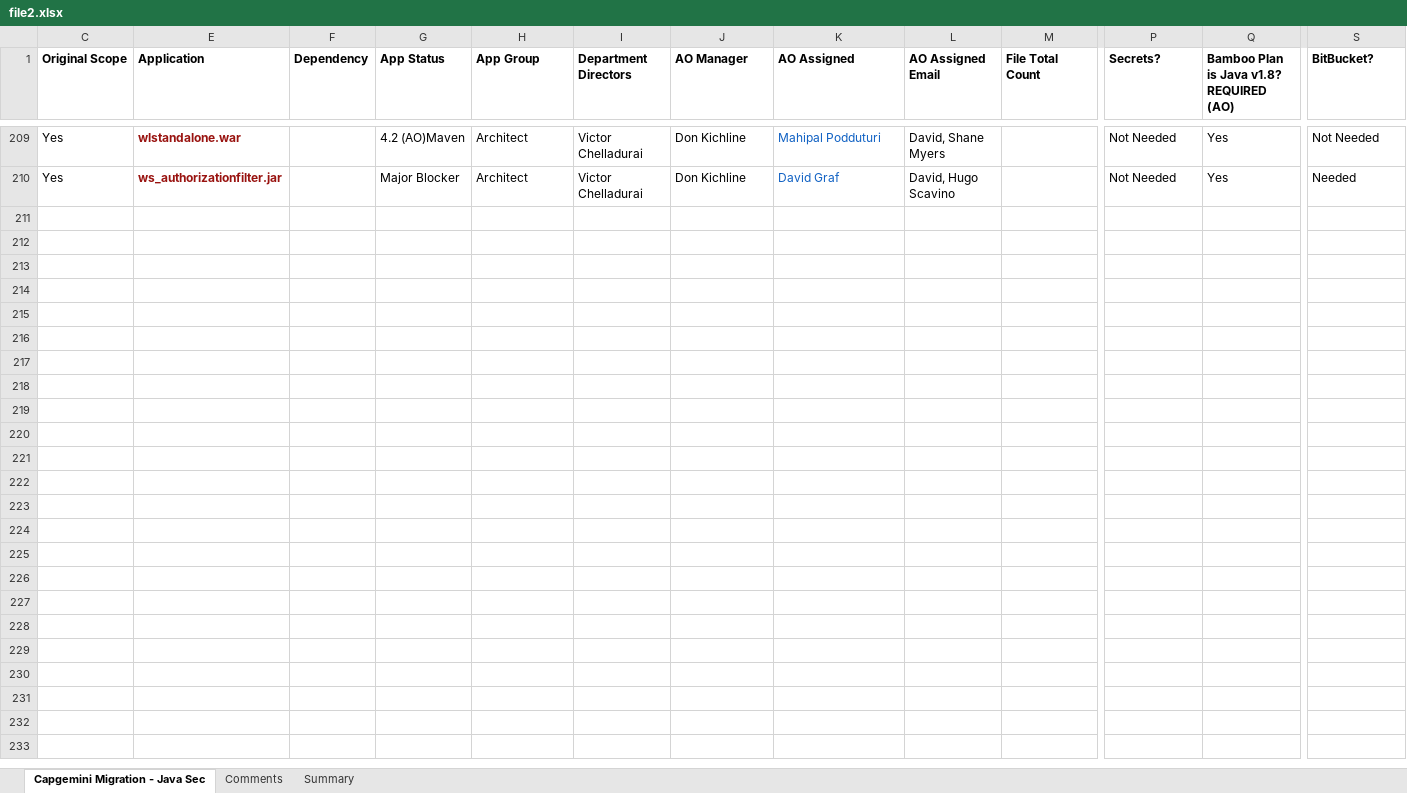
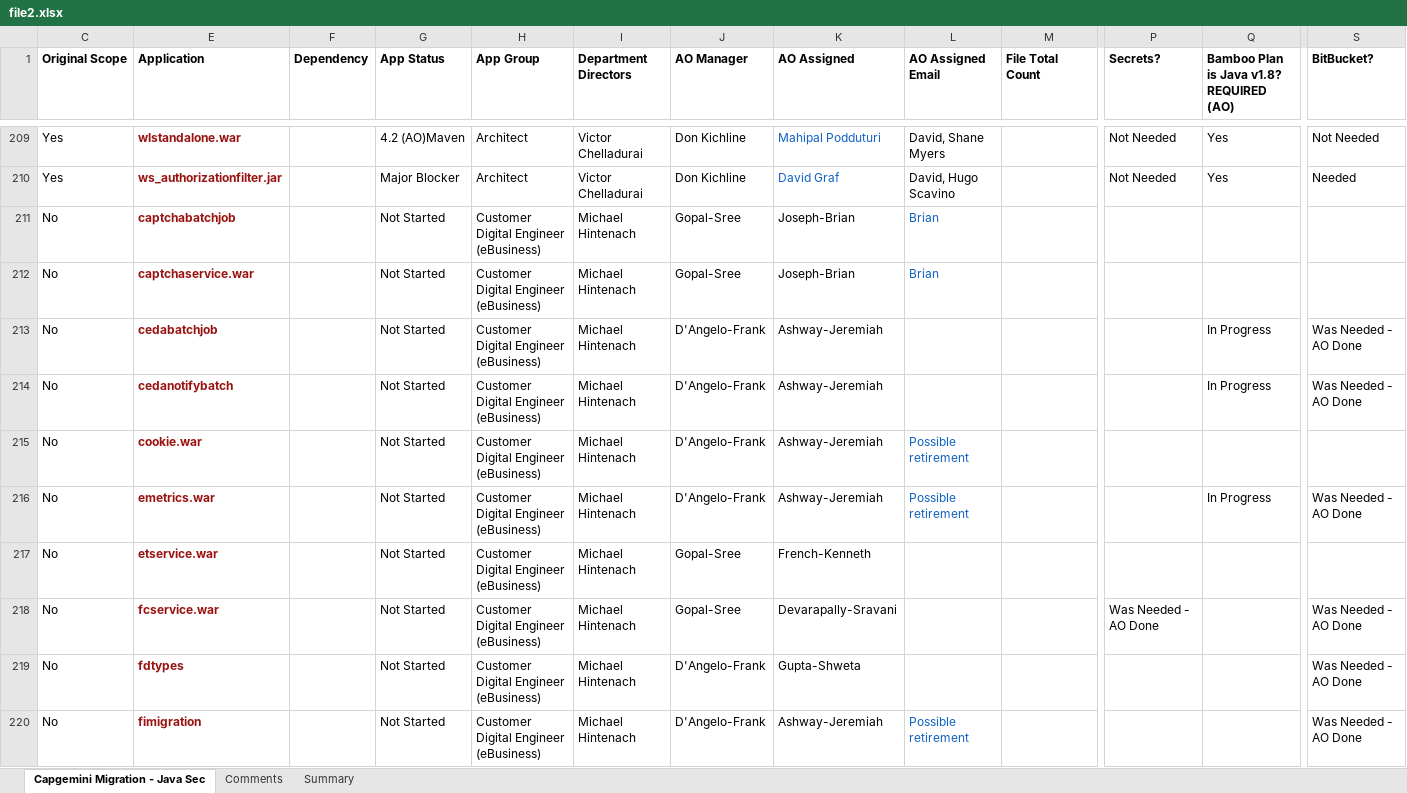
Before and after one commit to ri-bhatta/ExcelExtractor, an Excel workbook: file2.xlsx, sheet Capgemini Migration - Java Sec, drawn as a sheet; only a part is shown, gaps mark what is left out; values as stored, in another font and other column widths than the file's, no borders; rows hold the shown columns only; the diff covers the shown part only; the diff names each change by its address in the sheet, - before the commit and + after, or states it on an @@ line.

```diff
--- a/file2.xlsx (sheet Capgemini Migration - Java Sec)
+++ b/file2.xlsx (sheet Capgemini Migration - Java Sec)
+row 211: No | captchabatchjob |  | Not Started | Customer Digital Engineer (eBusiness) | Michael Hintenach | Gopal-Sree | Joseph-Brian | Brian
+row 212: No | captchaservice.war |  | Not Started | Customer Digital Engineer (eBusiness) | Michael Hintenach | Gopal-Sree | Joseph-Brian | Brian
+row 213: No | cedabatchjob |  | Not Started | Customer Digital Engineer (eBusiness) | Michael Hintenach | D'Angelo-Frank | Ashway-Jeremiah |  |  |  | In Progress | Was Needed - AO Done
+row 214: No | cedanotifybatch |  | Not Started | Customer Digital Engineer (eBusiness) | Michael Hintenach | D'Angelo-Frank | Ashway-Jeremiah |  |  |  | In Progress | Was Needed - AO Done
+row 215: No | cookie.war |  | Not Started | Customer Digital Engineer (eBusiness) | Michael Hintenach | D'Angelo-Frank | Ashway-Jeremiah | Possible retirement
+row 216: No | emetrics.war |  | Not Started | Customer Digital Engineer (eBusiness) | Michael Hintenach | D'Angelo-Frank | Ashway-Jeremiah | Possible retirement |  |  | In Progress | Was Needed - AO Done
+row 217: No | etservice.war |  | Not Started | Customer Digital Engineer (eBusiness) | Michael Hintenach | Gopal-Sree | French-Kenneth
+row 218: No | fcservice.war |  | Not Started | Customer Digital Engineer (eBusiness) | Michael Hintenach | Gopal-Sree | Devarapally-Sravani |  |  | Was Needed - AO Done |  | Was Needed - AO Done
+row 219: No | fdtypes |  | Not Started | Customer Digital Engineer (eBusiness) | Michael Hintenach | D'Angelo-Frank | Gupta-Shweta |  |  |  |  | Was Needed - AO Done
+row 220: No | fimigration |  | Not Started | Customer Digital Engineer (eBusiness) | Michael Hintenach | D'Angelo-Frank | Ashway-Jeremiah | Possible retirement |  |  |  | Was Needed - AO Done
```
Also changed, not shown: 22 added rows and 49 edited cells elsewhere in this sheet, sheet Comments, sheet Summary, file1.xlsx.
